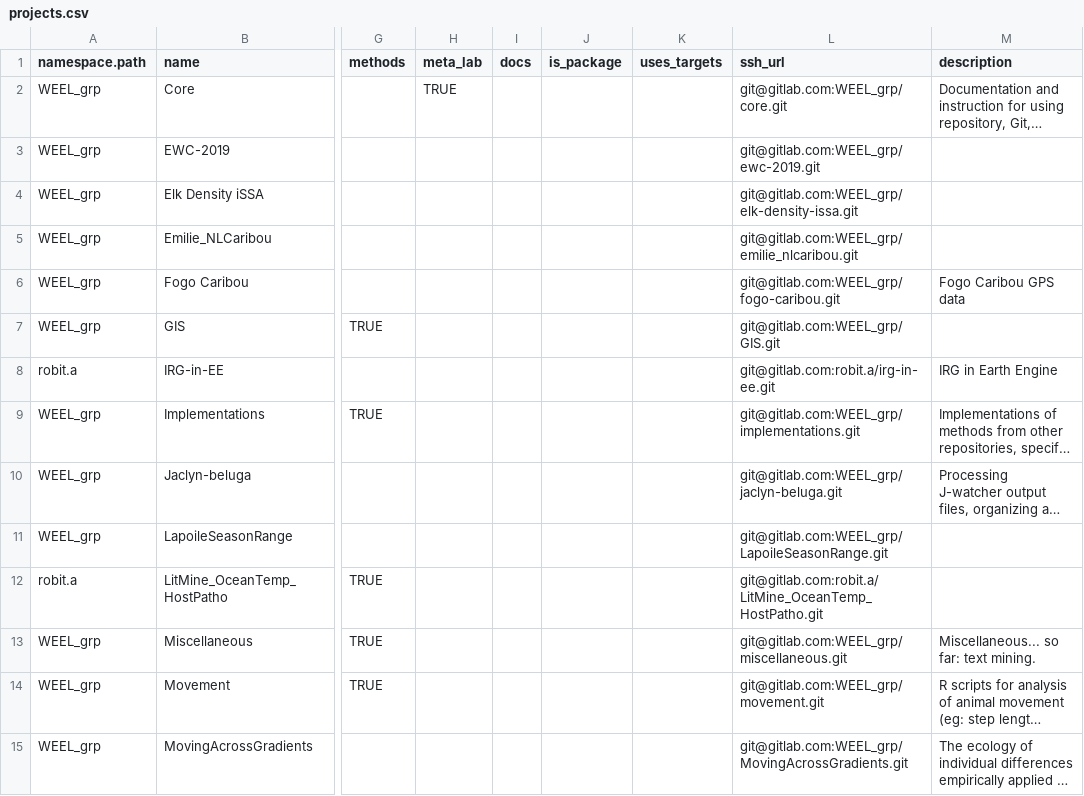
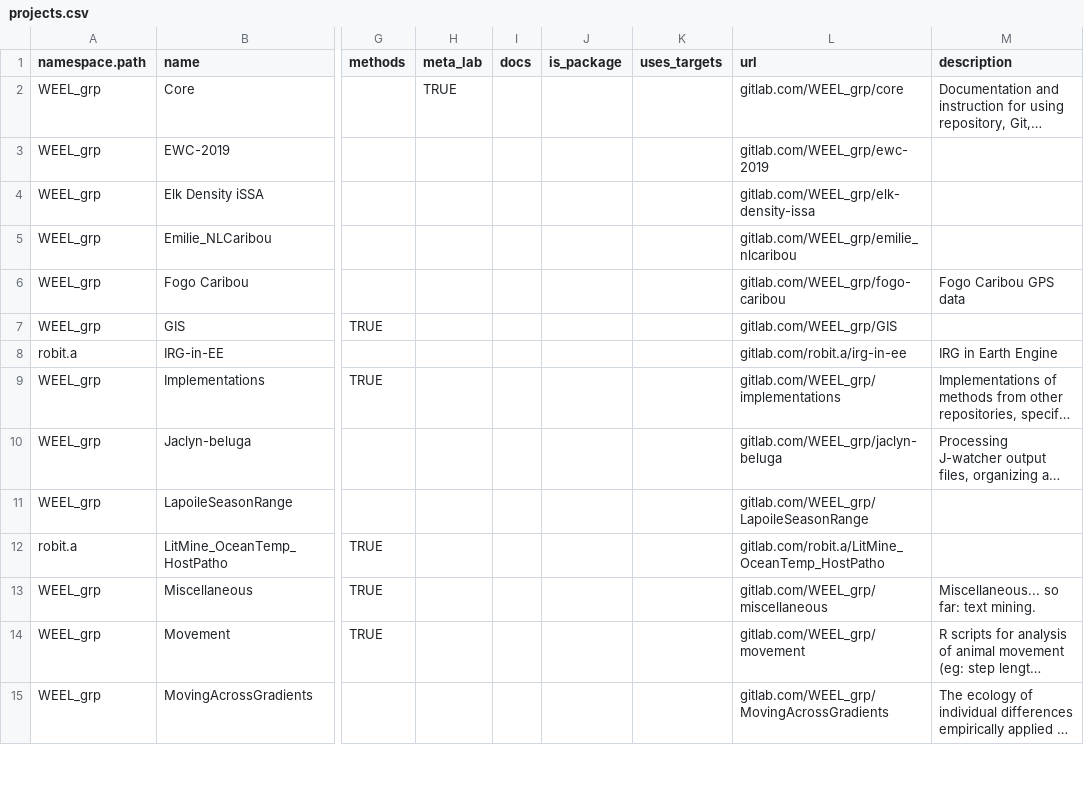
Before and after one commit to wildlifeevoeco/guide, a CSV file: data/projects.csv, drawn as a sheet; only a part is shown, gaps mark what is left out; long unchanged cells end in …; the diff covers the shown part only; the diff names each change by its address in the sheet, - before the commit and + after, or states it on an @@ line.

Commit message:
fix urls

```diff
--- a/data/projects.csv
+++ b/data/projects.csv
-L1: ssh_url
+L1: url
-L2 (url): git@gitlab.com:WEEL_grp/core.git
+L2 (url): gitlab.com/WEEL_grp/core
-L3 (url): git@gitlab.com:WEEL_grp/ewc-2019.git
+L3 (url): gitlab.com/WEEL_grp/ewc-2019
-L4 (url): git@gitlab.com:WEEL_grp/elk-density-issa.git
+L4 (url): gitlab.com/WEEL_grp/elk-density-issa
-L5 (url): git@gitlab.com:WEEL_grp/emilie_nlcaribou.git
+L5 (url): gitlab.com/WEEL_grp/emilie_nlcaribou
-L6 (url): git@gitlab.com:WEEL_grp/fogo-caribou.git
+L6 (url): gitlab.com/WEEL_grp/fogo-caribou
-L7 (url): git@gitlab.com:WEEL_grp/GIS.git
+L7 (url): gitlab.com/WEEL_grp/GIS
-L8 (url): git@gitlab.com:robit.a/irg-in-ee.git
+L8 (url): gitlab.com/robit.a/irg-in-ee
-L9 (url): git@gitlab.com:WEEL_grp/implementations.git
+L9 (url): gitlab.com/WEEL_grp/implementations
-L10 (url): git@gitlab.com:WEEL_grp/jaclyn-beluga.git
+L10 (url): gitlab.com/WEEL_grp/jaclyn-beluga
-L11 (url): git@gitlab.com:WEEL_grp/LapoileSeasonRange.git
+L11 (url): gitlab.com/WEEL_grp/LapoileSeasonRange
-L12 (url): git@gitlab.com:robit.a/LitMine_OceanTemp_HostPatho.git
+L12 (url): gitlab.com/robit.a/LitMine_OceanTemp_HostPatho
-L13 (url): git@gitlab.com:WEEL_grp/miscellaneous.git
+L13 (url): gitlab.com/WEEL_grp/miscellaneous
-L14 (url): git@gitlab.com:WEEL_grp/movement.git
+L14 (url): gitlab.com/WEEL_grp/movement
-L15 (url): git@gitlab.com:WEEL_grp/MovingAcrossGradients.git
+L15 (url): gitlab.com/WEEL_grp/MovingAcrossGradients
```
Also changed, not shown: 70 edited cells elsewhere in this file.
